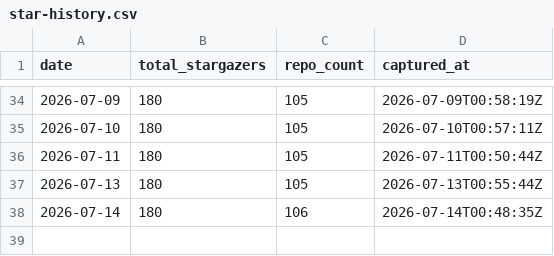
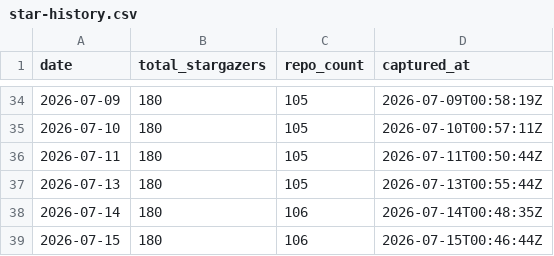
Before and after one commit to pRizz/github-stats, a CSV file: generated/star-history.csv, drawn as a sheet; only a part is shown, gaps mark what is left out; the diff names each change by its address in the sheet, - before the commit and + after, or states it on an @@ line.

```diff
--- a/generated/star-history.csv
+++ b/generated/star-history.csv
+row 39: 2026-07-15 | 180 | 106 | 2026-07-15T00:46:44Z
```
Also changed, not shown: 16 other files.
